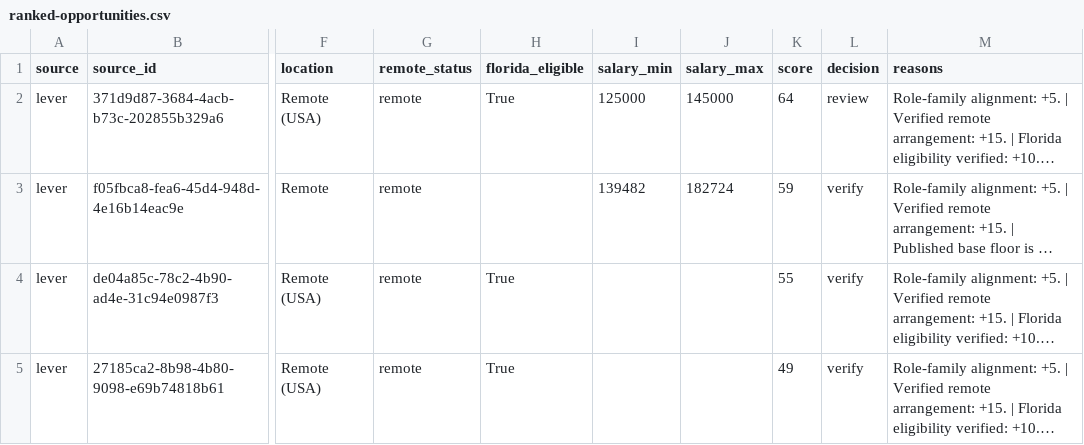
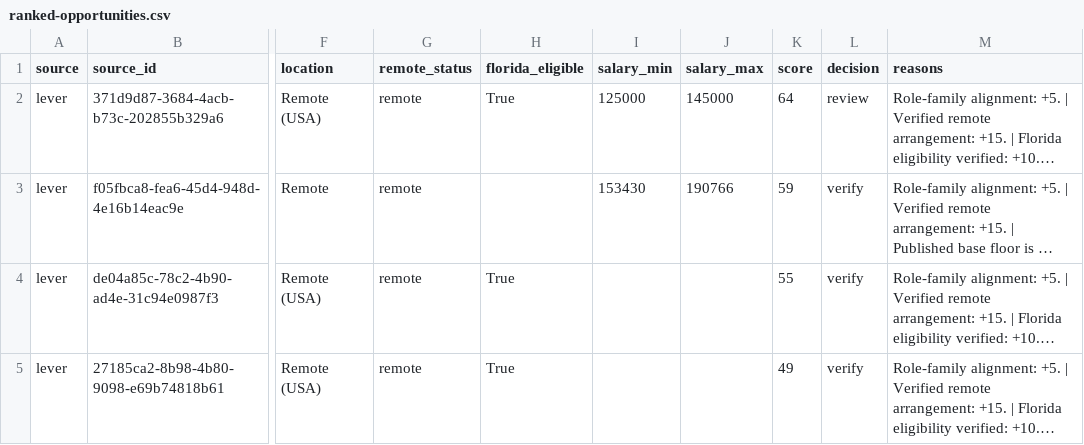
Before and after one commit to AudioJones-Dev/career-os, a CSV file: latest/ranked-opportunities.csv, drawn as a sheet; only a part is shown, gaps mark what is left out; long unchanged cells end in …; the diff covers the shown part only; the diff names each change by its address in the sheet, - before the commit and + after, or states it on an @@ line.

```diff
--- a/latest/ranked-opportunities.csv
+++ b/latest/ranked-opportunities.csv
-I3 (salary_min): 139482
+I3 (salary_min): 153430
-J3 (salary_max): 182724
+J3 (salary_max): 190766
```
Also changed, not shown: 4 added rows, 6 removed rows and 3 edited cells elsewhere in this file, latest/verification-results.csv, 1 other file.
